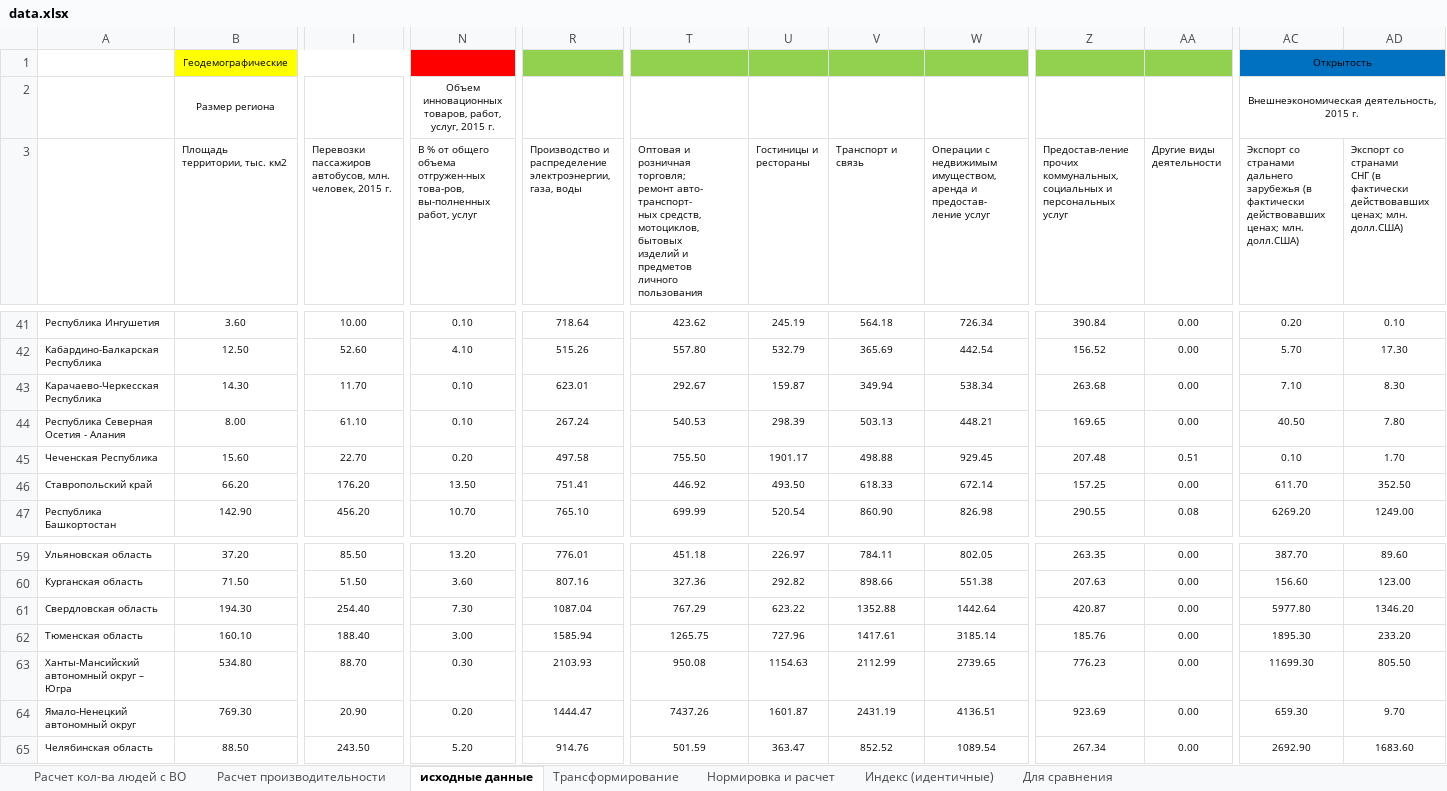
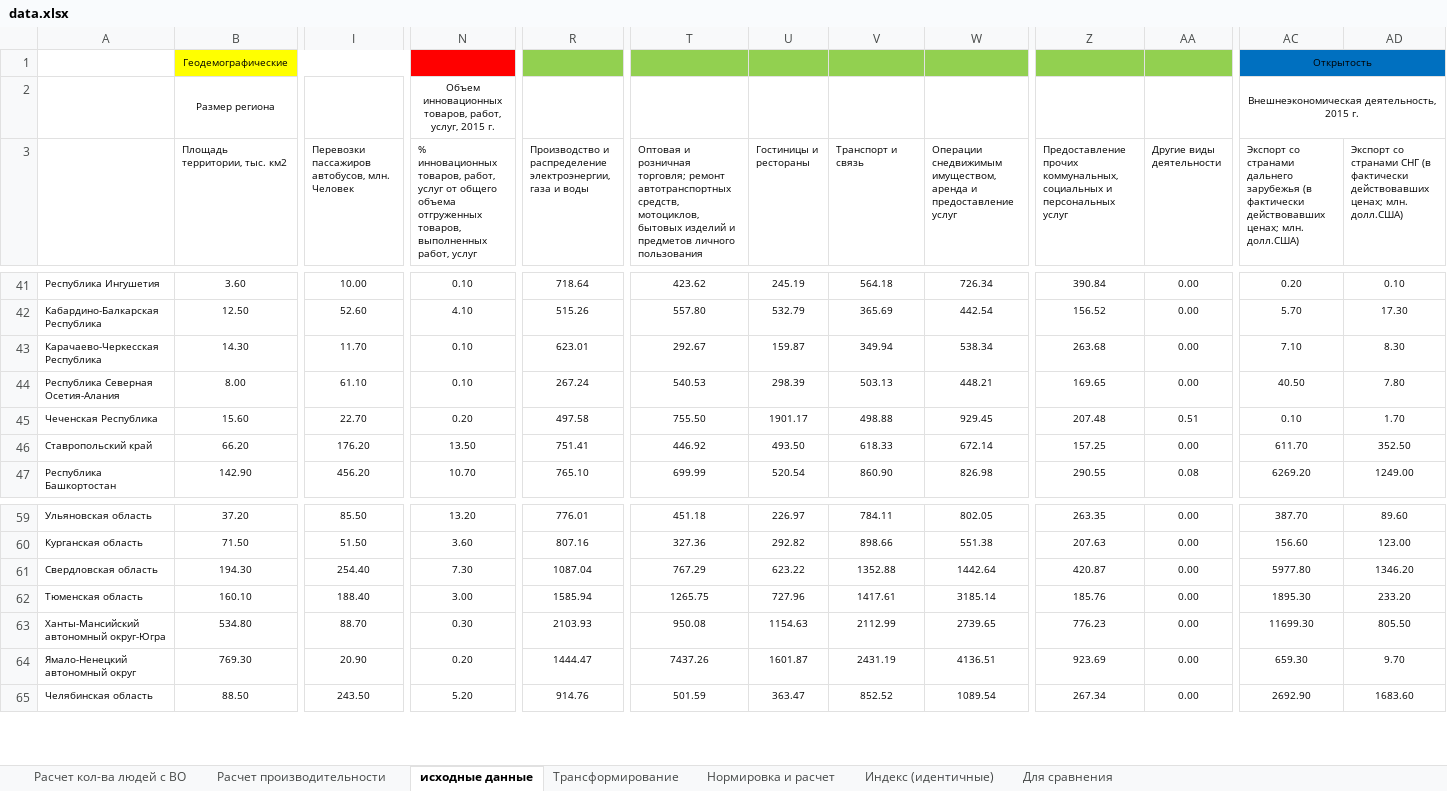
Before and after one commit to mariarusinova/benchmarking, an Excel workbook: data.xlsx, sheet исходные данные, drawn as a sheet; only a part is shown, gaps mark what is left out; values as stored, in another font and other column widths than the file's, no borders; ↵ is a line break in a cell; the diff names each change by its address in the sheet, - before the commit and + after, or states it on an @@ line.

```diff
--- a/data.xlsx (sheet исходные данные)
+++ b/data.xlsx (sheet исходные данные)
-I3: …автобусов, млн. человек, 2015 г.
+I3: …автобусов, млн. Человек
-N3: В % от общего объема отгружен-ных това-ров, вы-полненных работ, услуг
+N3: % инновационных товаров, работ, услуг от общего объема отгруженных товаров, выполненных работ, услуг
-R3: …распределение электроэнергии, газа, воды
+R3: …распределение электроэнергии, газа и воды
-T3: …торговля; ↵ ремонт авто- ↵ транспорт- ↵ ных средств, ↵ мотоциклов,…
+T3: …торговля; ремонт автотранспортных средств, мотоциклов,…
-U3: Гостиницы и ↵ рестораны
+U3: Гостиницы и рестораны
-V3: Транспорт и ↵ связь
+V3: Транспорт и связь
-W3: Операции с ↵ недвижимым ↵ имуществом, ↵ аренда и ↵ предостав- ↵ ление услуг
+W3: Операции снедвижимым имуществом, аренда и предоставление услуг
-Z3: Предостав-ление прочих коммунальных,…
+Z3: Предоставление прочих коммунальных,…
-AA3: Другие виды ↵ деятельности
+AA3: Другие виды деятельности
-AC3: …млн. долл.США)
+AC3: …млн. долл.США)
-AD3: …млн. долл.США)
+AD3: …млн. долл.США)
-A44: Республика Северная Осетия - Алания
+A44: Республика Северная Осетия-Алания
-A63: Ханты-Мансийский автономный округ – Югра
+A63: Ханты-Мансийский автономный округ-Югра
```
Also changed, not shown: sheet Расчет производительности, sheet Нормировка и расчет, sheet Трансформирование, sheet Расчет кол-ва людей с ВО, sheet Индекс (идентичные), charts or pictures.
